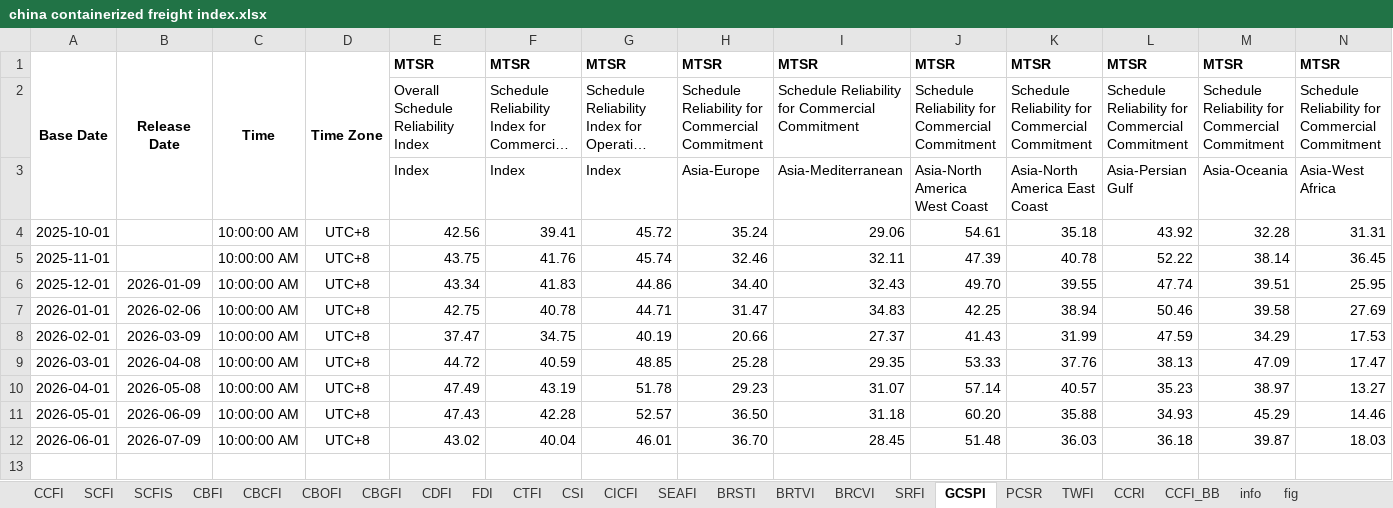
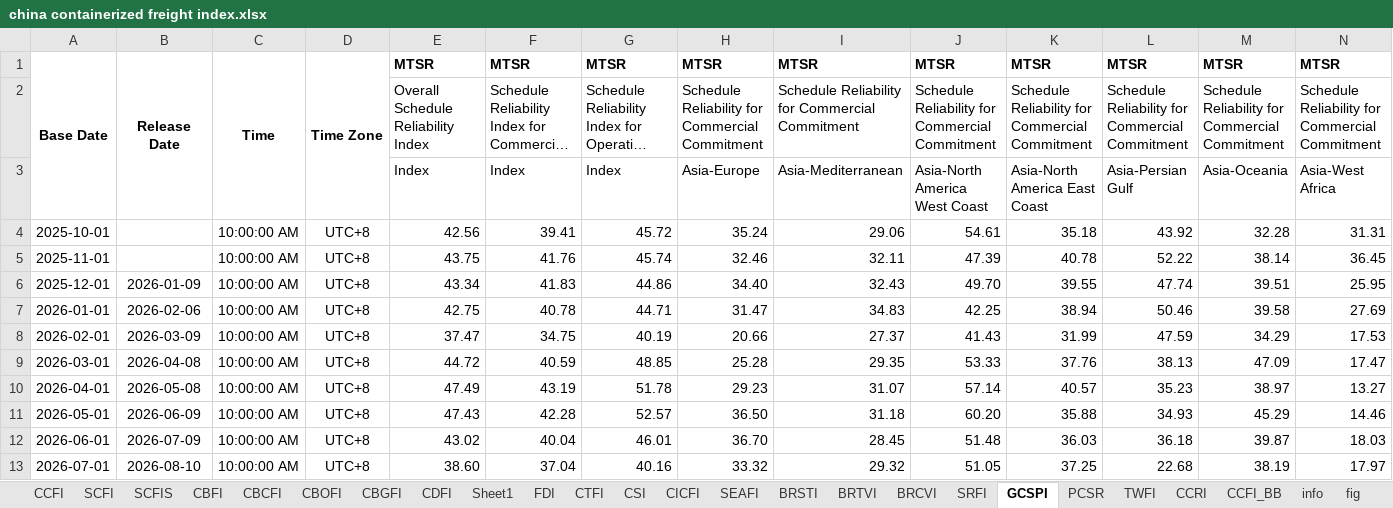
Before and after one commit to Tommylee1013/FinancialData, an Excel workbook: data_lake/freight/china containerized freight index.xlsx, sheet GCSPI, drawn as a sheet; only a part is shown; long unchanged cells end in …; values as stored, in another font and other column widths than the file's, no borders; rows hold the shown columns only; the diff names each change by its address in the sheet, - before the commit and + after, or states it on an @@ line.

```diff
--- a/data_lake/freight/china containerized freight index.xlsx (sheet GCSPI)
+++ b/data_lake/freight/china containerized freight index.xlsx (sheet GCSPI)
+sheet tab: Sheet1
+row 13: 2026-07-01 | 2026-08-10 | 10:00:00 AM | UTC+8 | 38.60 | 37.04 | 40.16 | 33.32 | 29.32 | 51.05 | 37.25 | 22.68 | 38.19 | 17.97
```
Also changed, not shown: sheet FDI, sheet CDFI, sheet CTFI, sheet CBOFI, sheet SCFIS, sheet CBCFI, charts or pictures, data_lake/industry/CFM/UFS.xlsx, data_lake/industry/CFM/eMMC.xlsx, 21 other files.
